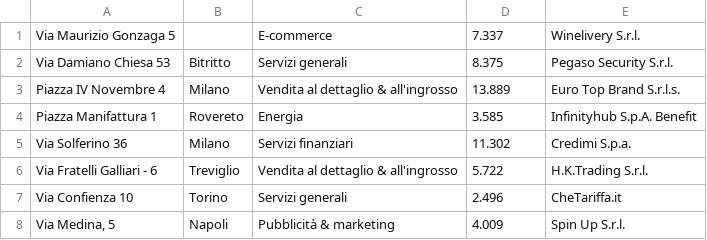
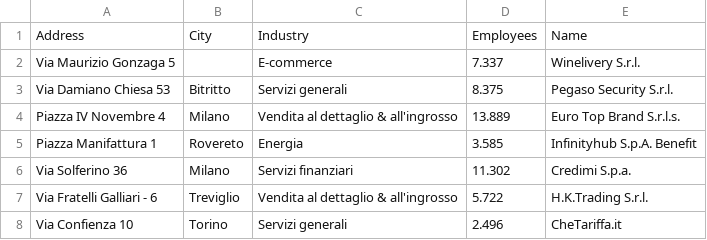
Before and after one commit to DDDavides/IDD_HW8, a CSV file: datasets/FR/sole24ore.csv, drawn as a sheet; only a part is shown; the shorter side is filled out with more unchanged rows; the diff names each change by its address in the sheet, - before the commit and + after, or states it on an @@ line.

```diff
--- a/datasets/FR/sole24ore.csv
+++ b/datasets/FR/sole24ore.csv
+row 1: Address | City | Industry | Employees | Name
```
Also changed, not shown: datasets/FR/campaignindia.csv, datasets/FR/company_social_urls.csv, 13 other files.
